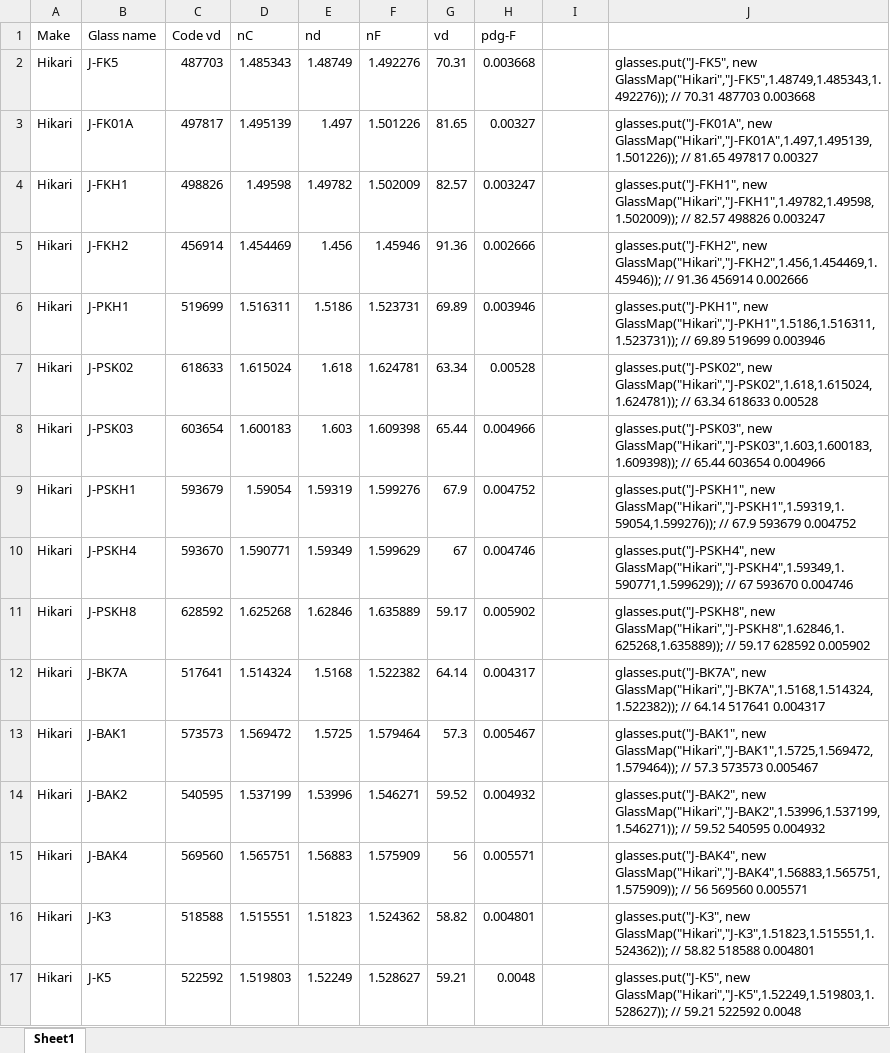
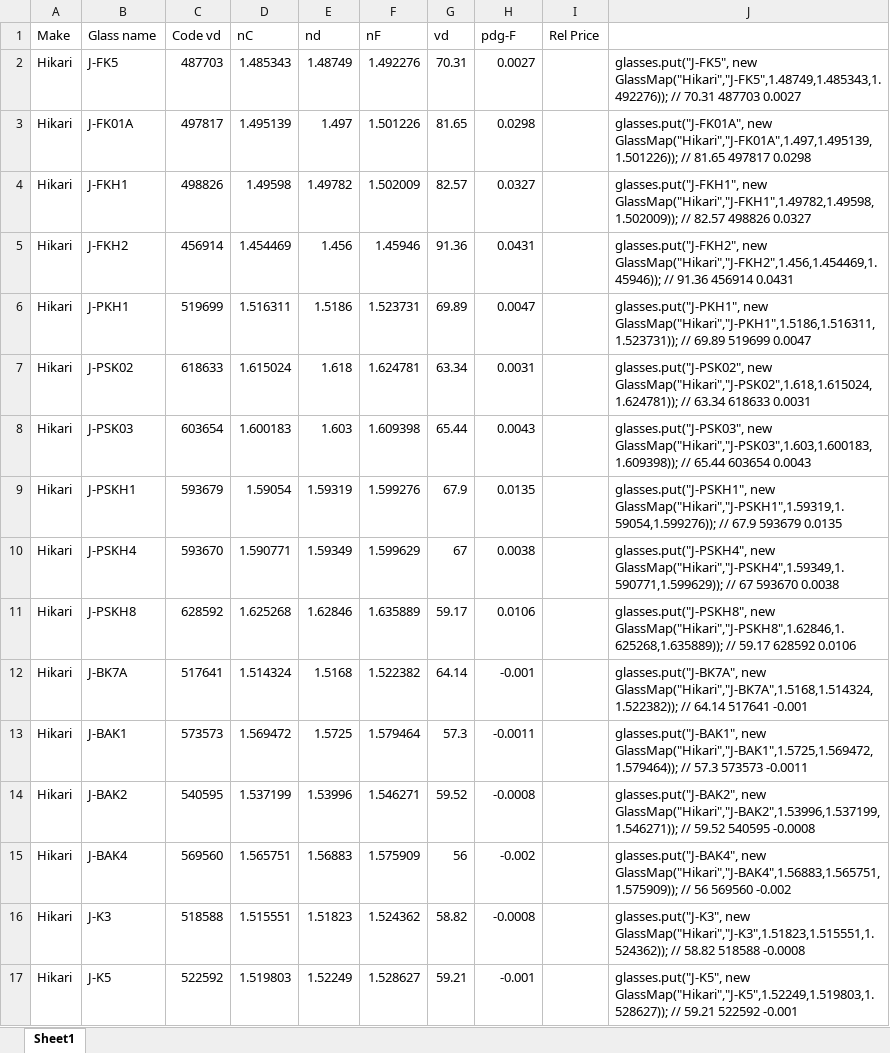
Before and after one commit to BeamFour/Beam42, an Excel workbook: glassdata/GlassTypes-202505.xlsx, sheet Sheet1, drawn as a sheet; only a part is shown; values as stored, in another font and other column widths than the file's, no borders; the diff covers the shown part only; the diff names each change by its address in the sheet, - before the commit and + after, or states it on an @@ line.

Commit message:
Start creating glass type DB

```diff
--- a/glassdata/GlassTypes-202505.xlsx (sheet Sheet1)
+++ b/glassdata/GlassTypes-202505.xlsx (sheet Sheet1)
-I1: (empty)
+I1: Rel Price
-H2 (pdg-F): 0.003668
+H2 (pdg-F): 0.0027
-J2: …70.31 487703 0.003668
+J2: …70.31 487703 0.0027
-H3 (pdg-F): 0.00327
+H3 (pdg-F): 0.0298
-J3: …81.65 497817 0.00327
+J3: …81.65 497817 0.0298
-H4 (pdg-F): 0.003247
+H4 (pdg-F): 0.0327
-J4: …82.57 498826 0.003247
+J4: …82.57 498826 0.0327
-H5 (pdg-F): 0.002666
+H5 (pdg-F): 0.0431
-J5: …91.36 456914 0.002666
+J5: …91.36 456914 0.0431
-H6 (pdg-F): 0.003946
+H6 (pdg-F): 0.0047
-J6: …69.89 519699 0.003946
+J6: …69.89 519699 0.0047
-H7 (pdg-F): 0.00528
+H7 (pdg-F): 0.0031
-J7: …63.34 618633 0.00528
+J7: …63.34 618633 0.0031
-H8 (pdg-F): 0.004966
+H8 (pdg-F): 0.0043
-J8: …65.44 603654 0.004966
+J8: …65.44 603654 0.0043
-H9 (pdg-F): 0.004752
+H9 (pdg-F): 0.0135
-J9: …67.9 593679 0.004752
+J9: …67.9 593679 0.0135
-H10 (pdg-F): 0.004746
+H10 (pdg-F): 0.0038
-J10: …67 593670 0.004746
+J10: …67 593670 0.0038
-H11 (pdg-F): 0.005902
+H11 (pdg-F): 0.0106
-J11: …59.17 628592 0.005902
+J11: …59.17 628592 0.0106
-H12 (pdg-F): 0.004317
+H12 (pdg-F): -0.001
-J12: …64.14 517641 0.004317
+J12: …64.14 517641 -0.001
-H13 (pdg-F): 0.005467
+H13 (pdg-F): -0.0011
-J13: …57.3 573573 0.005467
+J13: …57.3 573573 -0.0011
-H14 (pdg-F): 0.004932
+H14 (pdg-F): -0.0008
-J14: …59.52 540595 0.004932
+J14: …59.52 540595 -0.0008
-H15 (pdg-F): 0.005571
+H15 (pdg-F): -0.002
-J15: …56 569560 0.005571
+J15: …56 569560 -0.002
-H16 (pdg-F): 0.004801
+H16 (pdg-F): -0.0008
-J16: …58.82 518588 0.004801
+J16: …58.82 518588 -0.0008
-H17 (pdg-F): 0.0048
+H17 (pdg-F): -0.001
-J17: …59.21 522592 0.0048
+J17: …59.21 522592 -0.001
```
Also changed, not shown: 120 added rows and 766 edited cells elsewhere in this sheet.
